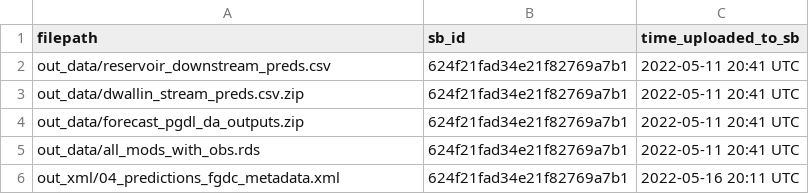
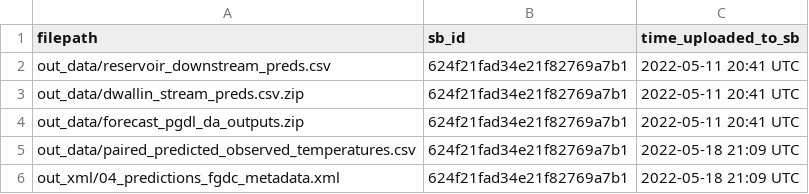
Before and after one commit to USGS-R/forecast-data-release-v2, a CSV file: log/04_predictions_sb_data.csv, drawn as a sheet.

Commit message:
typo

```diff
--- a/log/04_predictions_sb_data.csv
+++ b/log/04_predictions_sb_data.csv
@@ -4,3 +4,3 @@ out_data/dwallin_stream_preds.csv.zip,624f21fad34e21f82769a7b1,2022-05-11 20:41
 out_data/forecast_pgdl_da_outputs.zip,624f21fad34e21f82769a7b1,2022-05-11 20:41 UTC
-out_data/all_mods_with_obs.rds,624f21fad34e21f82769a7b1,2022-05-11 20:41 UTC
-out_xml/04_predictions_fgdc_metadata.xml,624f21fad34e21f82769a7b1,2022-05-16 20:11 UTC
+out_data/paired_predicted_observed_temperatures.csv,624f21fad34e21f82769a7b1,2022-05-18 21:09 UTC
+out_xml/04_predictions_fgdc_metadata.xml,624f21fad34e21f82769a7b1,2022-05-18 21:09 UTC
```
Also changed, not shown: 1 other file.
